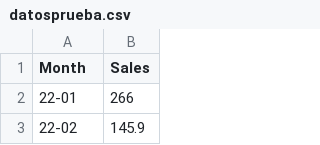
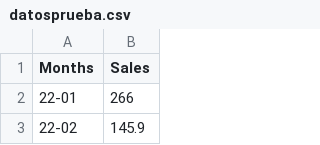
Before and after one commit to Geogor/machinewater, a CSV file: datosprueba.csv, drawn as a sheet; only a part is shown.

Commit message:
Update datosprueba.csv

```diff
--- a/datosprueba.csv
+++ b/datosprueba.csv
@@ -1,2 +1,2 @@
-Month;Sales
+Months;Sales
 22-01;266
```
